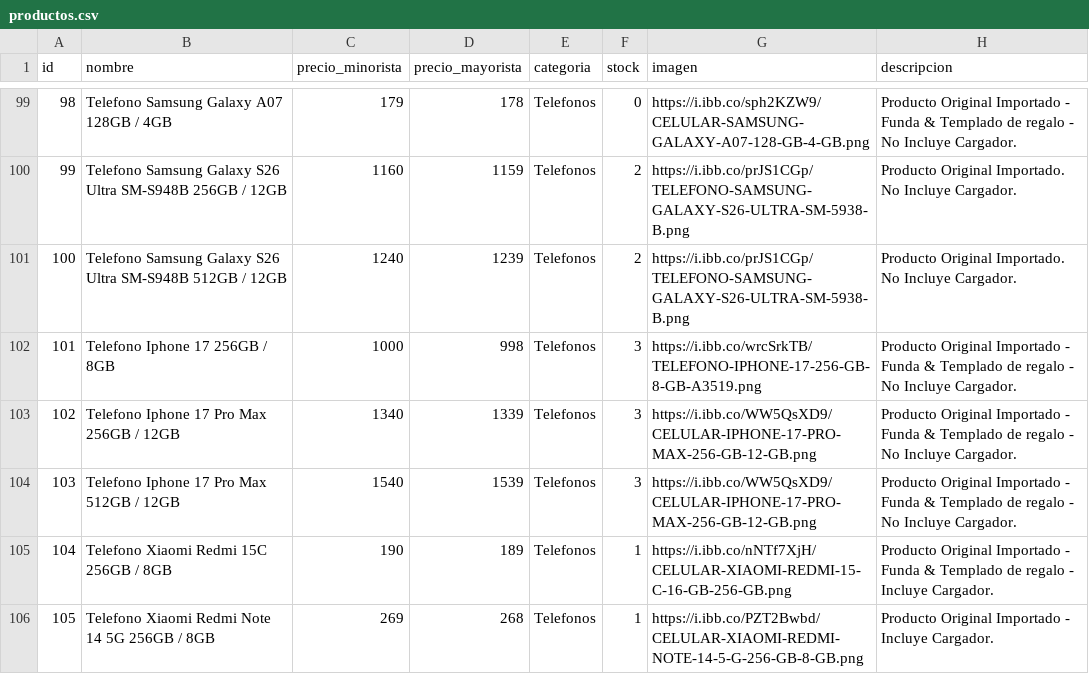
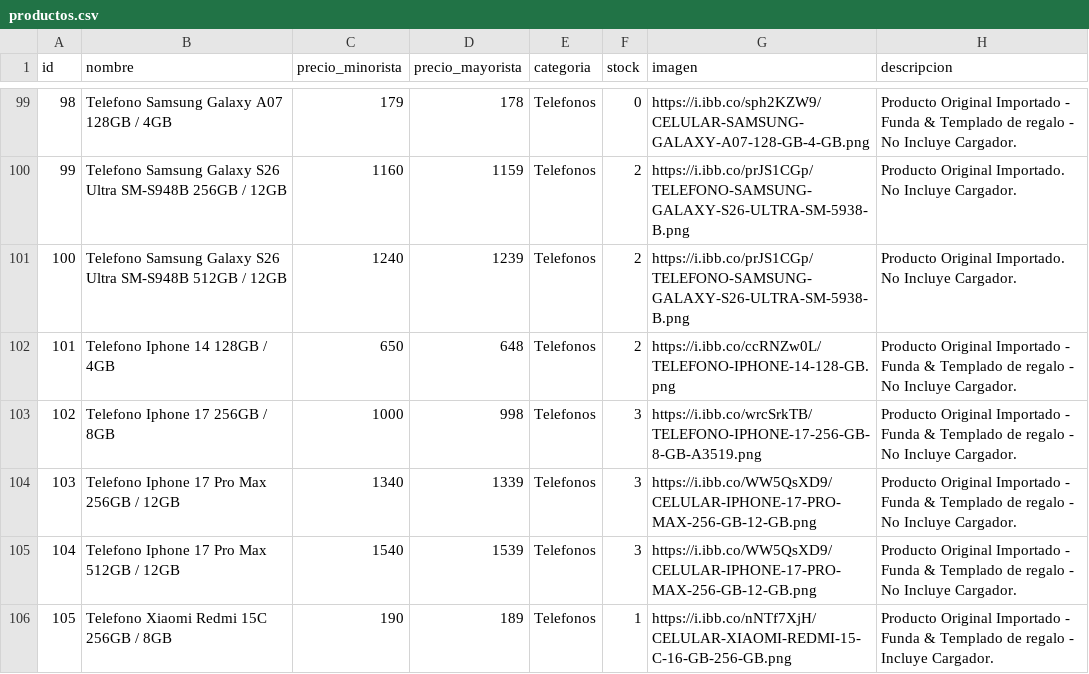
Before and after one commit to Mirtasotelli/RUTA3, a CSV file: productos.csv, drawn as a sheet; only a part is shown, gaps mark what is left out; the shorter side is filled out with more unchanged rows; addresses are those after the commit; the diff names each change by its address in the sheet, - before the commit and + after, or states it on an @@ line.

```diff
--- a/productos.csv
+++ b/productos.csv
+row 102: 101 | Telefono Iphone 14 128GB / 4GB | 650 | 648 | Telefonos | 2 | https://i.ibb.co/ccRNZw0L/TELEFONO-IPHONE-14-128-GB.png | Producto Original Importado - Funda & Templado de regalo - No Incluye Cargador.
@@ column A (id) renumbered from row 103 down @@
```
